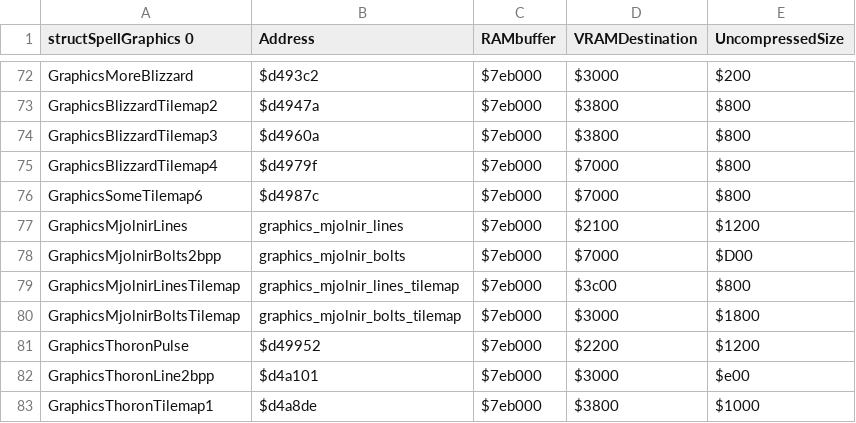
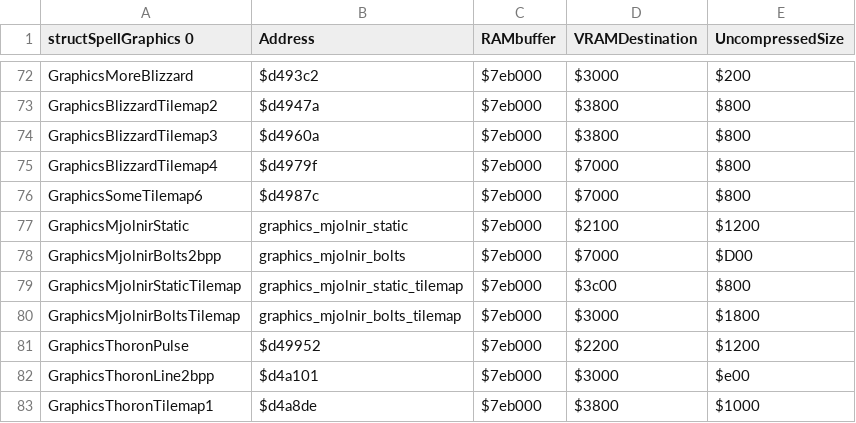
Before and after one commit to Miacidae/Lil-Manster-Public, a CSV file: tables/BATTLE/SpellGraphicsOffsets.csv, drawn as a sheet; only a part is shown, gaps mark what is left out.

Commit message:
Revert "[All users] Fixed Mjölnir's graphics somewhat"
This reverts commit e842f4541ffd60818bb8e358c3cdbedf911484a5.

```diff
--- a/tables/BATTLE/SpellGraphicsOffsets.csv
+++ b/tables/BATTLE/SpellGraphicsOffsets.csv
@@ -76,5 +76,5 @@ GraphicsBlizzardTilemap4,$d4979f,$7eb000,$7000,$800
 GraphicsSomeTilemap6,$d4987c,$7eb000,$7000,$800
-GraphicsMjolnirLines,graphics_mjolnir_lines,$7eb000,$2100,$1200
+GraphicsMjolnirStatic,graphics_mjolnir_static,$7eb000,$2100,$1200
 GraphicsMjolnirBolts2bpp,graphics_mjolnir_bolts,$7eb000,$7000,$D00
-GraphicsMjolnirLinesTilemap,graphics_mjolnir_lines_tilemap,$7eb000,$3c00,$800
+GraphicsMjolnirStaticTilemap,graphics_mjolnir_static_tilemap,$7eb000,$3c00,$800
 GraphicsMjolnirBoltsTilemap,graphics_mjolnir_bolts_tilemap,$7eb000,$3000,$1800
```
Also changed, not shown: 6 other files.
